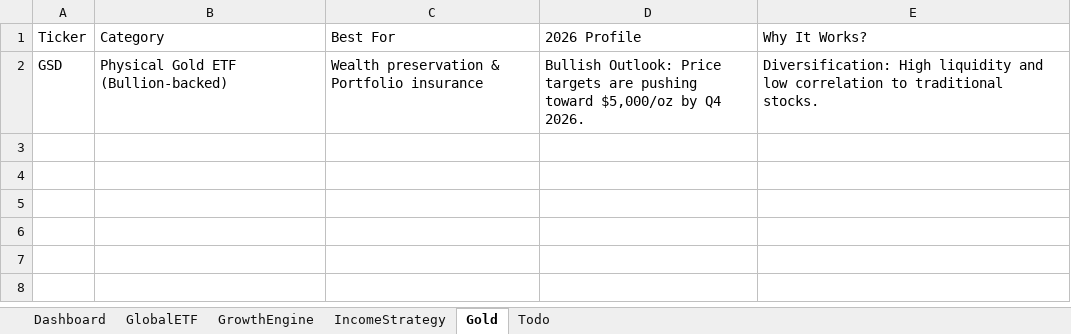
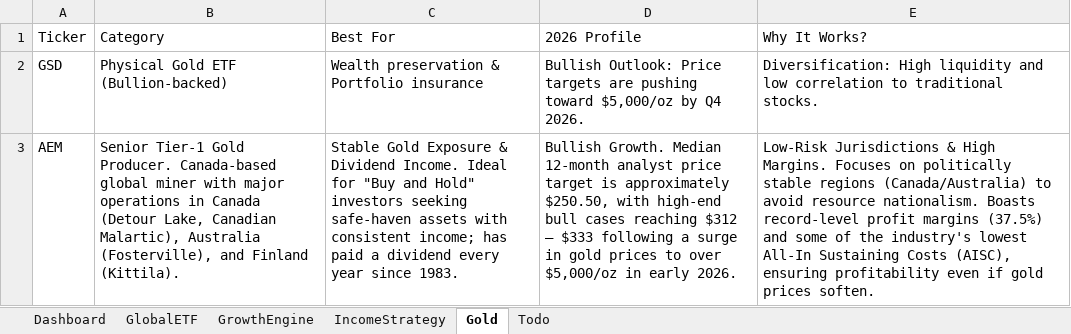
Before and after one commit to timelyrain/timeless-workspace, an Excel workbook: projects/fetch-ibkr-positions-dashboard.xlsx, sheet Gold, drawn as a sheet; values as stored, in another font and other column widths than the file's, no borders; the diff names each change by its address in the sheet, - before the commit and + after, or states it on an @@ line.

```diff
--- a/projects/fetch-ibkr-positions-dashboard.xlsx (sheet Gold)
+++ b/projects/fetch-ibkr-positions-dashboard.xlsx (sheet Gold)
+row 3: AEM | Senior Tier-1 Gold Producer. Canada-based global miner with major operations in Canada (Detour Lake, Canadian Malartic), Australia (Fosterville), and Finland (Kittila). | Stable Gold Exposure & Dividend Income. Ideal for "Buy and Hold" investors seeking safe-haven assets with consistent income; has paid a dividend every year since 1983. | Bullish Growth. Median 12-month analyst price target is approximately $250.50, with high-end bull cases reaching $312 – $333 following a surge in gold prices to over $5,000/oz in early 2026. | Low-Risk Jurisdictions & High Margins. Focuses on politically stable regions (Canada/Australia) to avoid resource nationalism. Boasts record-level profit margins (37.5%) and some of the industry's lowest All-In Sustaining Costs (AISC), ensuring profitability even if gold prices soften.
```
Also changed, not shown: sheet Dashboard, sheet GrowthEngine, charts or pictures, 1 other file.
